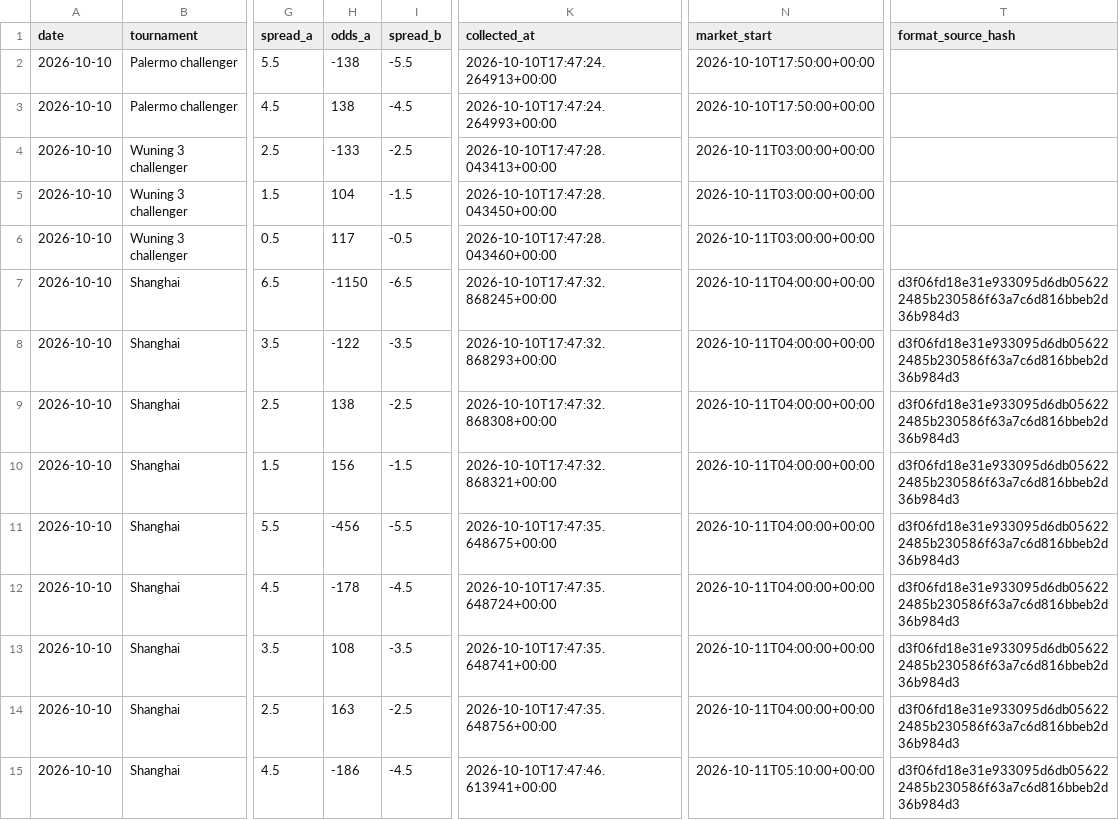
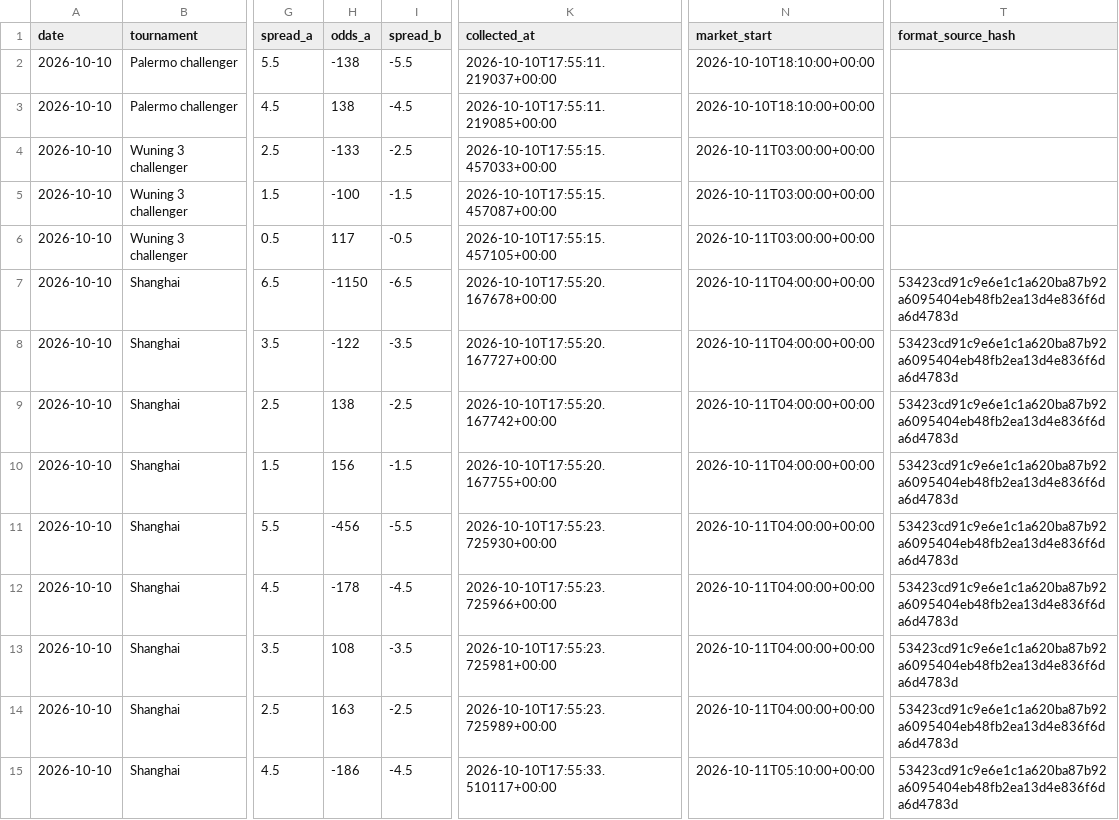
Before and after one commit to dchang0611/tennis-spread-model, a CSV file: data/novig_spreads.csv, drawn as a sheet; only a part is shown, gaps mark what is left out; the diff covers the shown part only; the diff names each change by its address in the sheet, - before the commit and + after, or states it on an @@ line.

```diff
--- a/data/novig_spreads.csv
+++ b/data/novig_spreads.csv
-K2 (collected_at): 2026-10-10T17:47:24.264913+00:00
+K2 (collected_at): 2026-10-10T17:55:11.219037+00:00
-N2:N3 (market_start): 2026-10-10T17:50:00+00:00
+N2:N3 (market_start): 2026-10-10T18:10:00+00:00
-K3 (collected_at): 2026-10-10T17:47:24.264993+00:00
+K3 (collected_at): 2026-10-10T17:55:11.219085+00:00
-K4 (collected_at): 2026-10-10T17:47:28.043413+00:00
+K4 (collected_at): 2026-10-10T17:55:15.457033+00:00
-H5 (odds_a): 104
+H5 (odds_a): -100
-K5 (collected_at): 2026-10-10T17:47:28.043450+00:00
+K5 (collected_at): 2026-10-10T17:55:15.457087+00:00
-K6 (collected_at): 2026-10-10T17:47:28.043460+00:00
+K6 (collected_at): 2026-10-10T17:55:15.457105+00:00
-K7 (collected_at): 2026-10-10T17:47:32.868245+00:00
+K7 (collected_at): 2026-10-10T17:55:20.167678+00:00
-T7:T15 (format_source_hash): d3f06fd18e31e933095d6db056222485b230586f63a7c6d816bbeb2d36b984d3
+T7:T15 (format_source_hash): 53423cd91c9e6e1c1a620ba87b92a6095404eb48fb2ea13d4e836f6da6d4783d
-K8 (collected_at): 2026-10-10T17:47:32.868293+00:00
+K8 (collected_at): 2026-10-10T17:55:20.167727+00:00
-K9 (collected_at): 2026-10-10T17:47:32.868308+00:00
+K9 (collected_at): 2026-10-10T17:55:20.167742+00:00
-K10 (collected_at): 2026-10-10T17:47:32.868321+00:00
+K10 (collected_at): 2026-10-10T17:55:20.167755+00:00
-K11 (collected_at): 2026-10-10T17:47:35.648675+00:00
+K11 (collected_at): 2026-10-10T17:55:23.725930+00:00
-K12 (collected_at): 2026-10-10T17:47:35.648724+00:00
+K12 (collected_at): 2026-10-10T17:55:23.725966+00:00
-K13 (collected_at): 2026-10-10T17:47:35.648741+00:00
+K13 (collected_at): 2026-10-10T17:55:23.725981+00:00
-K14 (collected_at): 2026-10-10T17:47:35.648756+00:00
+K14 (collected_at): 2026-10-10T17:55:23.725989+00:00
-K15 (collected_at): 2026-10-10T17:47:46.613941+00:00
+K15 (collected_at): 2026-10-10T17:55:33.510117+00:00
```
Also changed, not shown: 2 removed rows and 57 edited cells elsewhere in this file, 21 other files.
